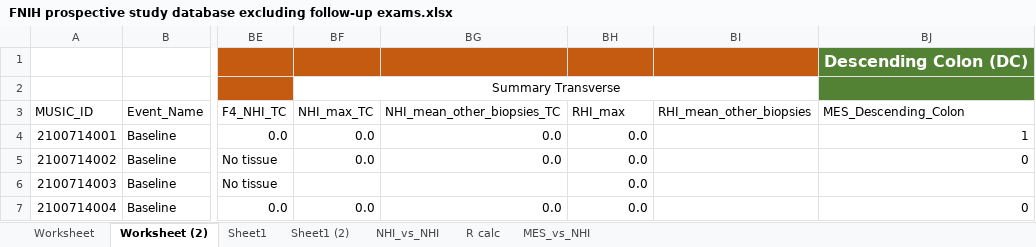
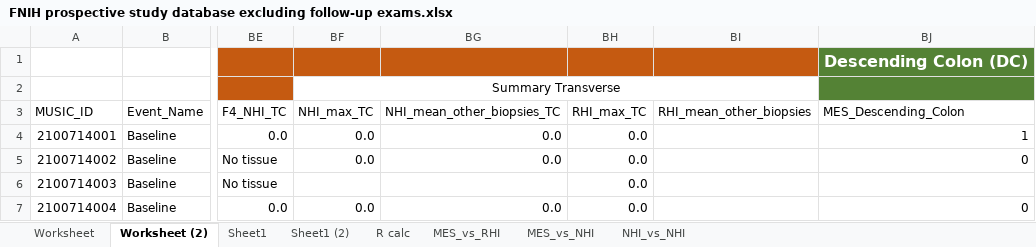
Before and after one commit to aryehstock/MUSIC, an Excel workbook: FNIH prospective study database excluding follow-up exams.xlsx, sheet Worksheet (2), drawn as a sheet; only a part is shown, gaps mark what is left out; values as stored, in another font and other column widths than the file's, no borders; the diff names each change by its address in the sheet, - before the commit and + after, or states it on an @@ line.

```diff
--- a/FNIH prospective study database excluding follow-up exams.xlsx (sheet Worksheet (2))
+++ b/FNIH prospective study database excluding follow-up exams.xlsx (sheet Worksheet (2))
+sheet tab: MES_vs_RHI
@@ sheet tab order changed: Worksheet | Worksheet (2) | Sheet1 | Sheet1 (2) | R calc | MES_vs_RHI | MES_vs_NHI | NHI_vs_NHI @@
-BH3: RHI_max
+BH3: RHI_max_TC
```
Also changed, not shown: sheet Worksheet, 21 other files.
